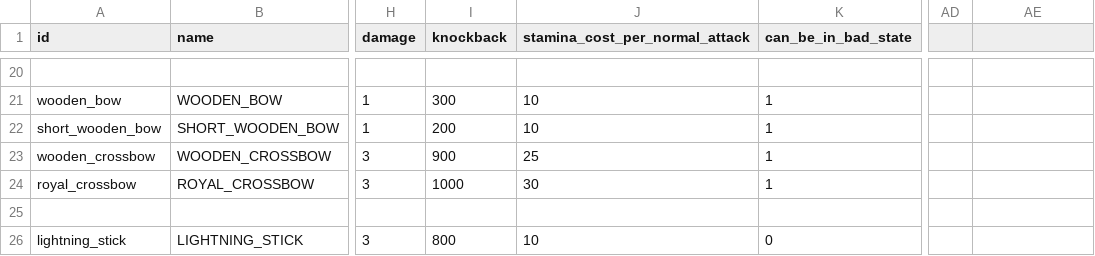
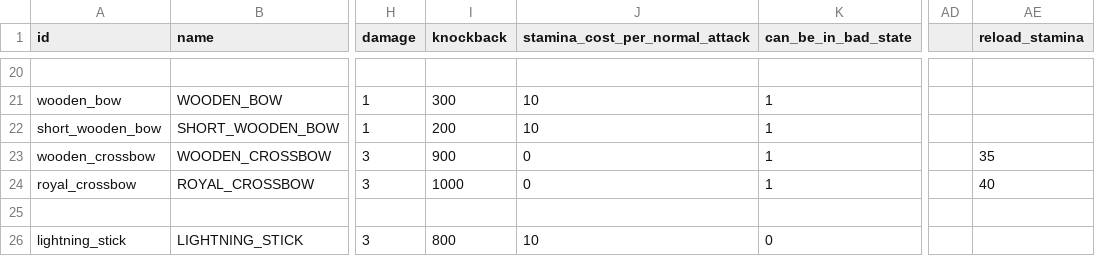
Before and after one commit to MateuSai/Where-is-the-Princess, a CSV file: Weapons/data/data.csv, drawn as a sheet; only a part is shown, gaps mark what is left out; the diff names each change by its address in the sheet, - before the commit and + after, or states it on an @@ line.

```diff
--- a/Weapons/data/data.csv
+++ b/Weapons/data/data.csv
-AE1: (empty)
+AE1: reload_stamina
-J23 (stamina_cost_per_normal_attack): 25
+J23 (stamina_cost_per_normal_attack): 0
-AE23 (reload_stamina): (empty)
+AE23 (reload_stamina): 35
-J24 (stamina_cost_per_normal_attack): 30
+J24 (stamina_cost_per_normal_attack): 0
-AE24 (reload_stamina): (empty)
+AE24 (reload_stamina): 40
```
Also changed, not shown: 10 other files.
